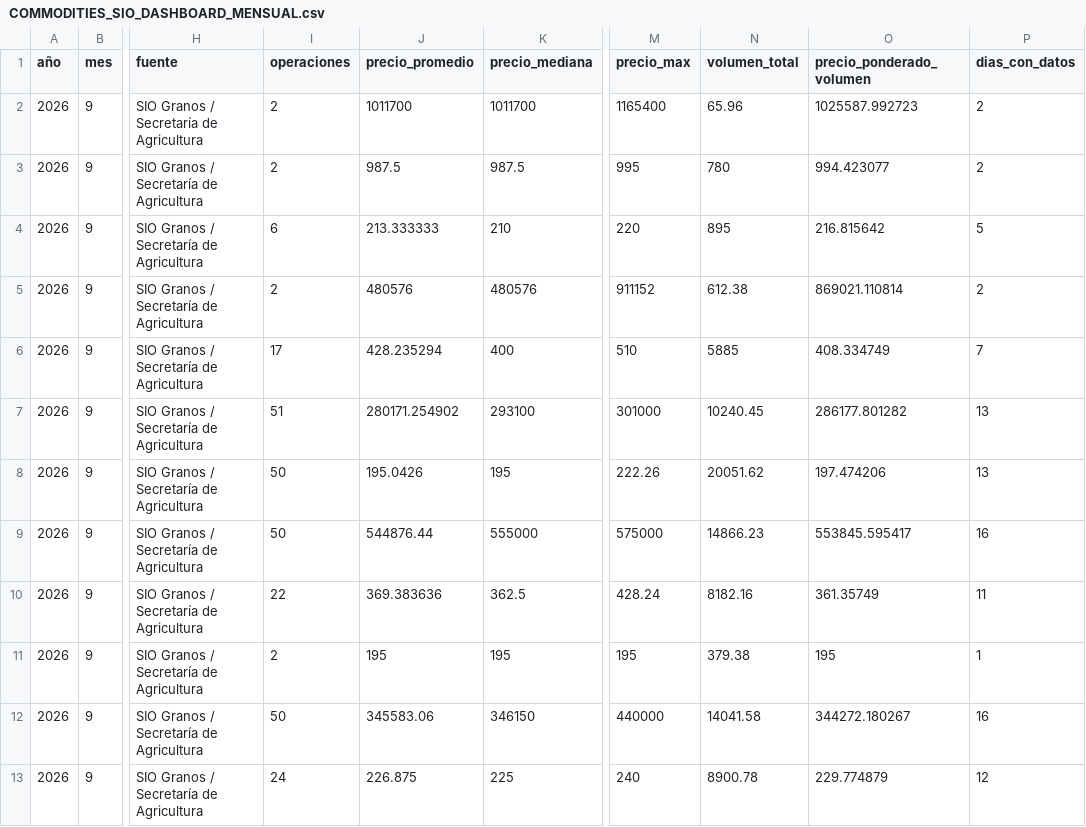
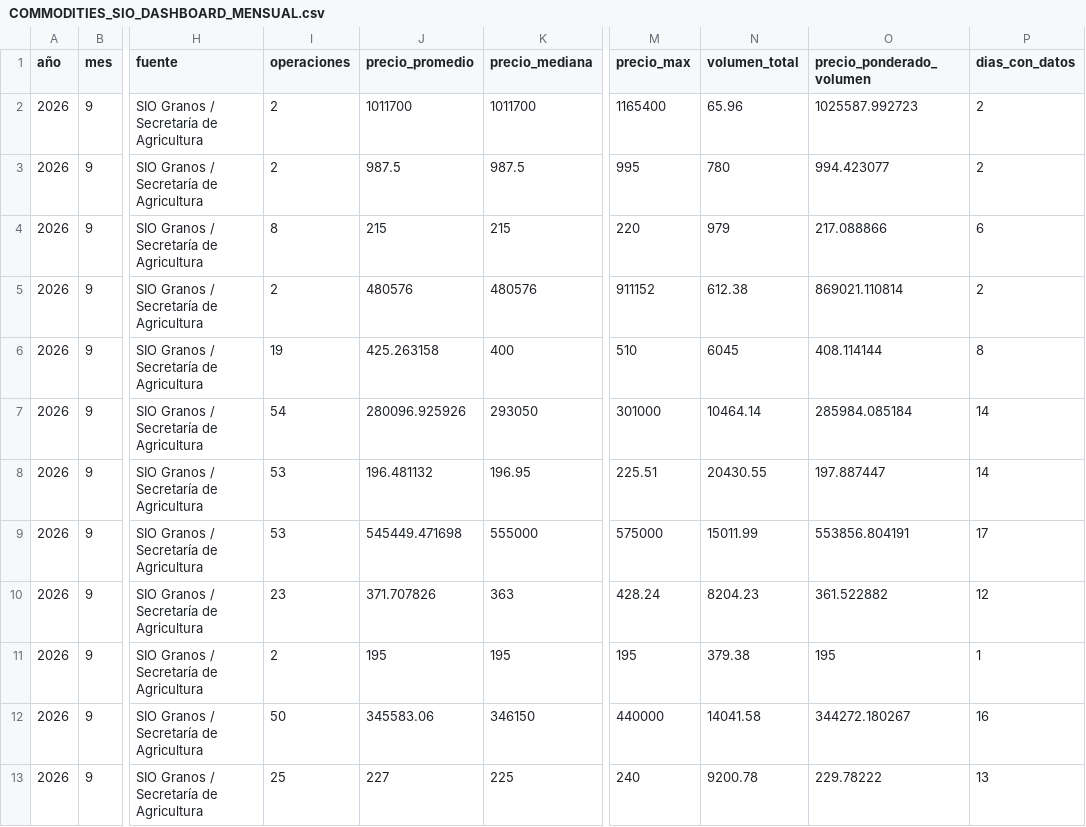
Before and after one commit to deaeconomiactes/Serie-Agricola, a CSV file: data/commodities_sio/dashboard/COMMODITIES_SIO_DASHBOARD_MENSUAL.csv, drawn as a sheet; only a part is shown, gaps mark what is left out; the diff names each change by its address in the sheet, - before the commit and + after, or states it on an @@ line.

```diff
--- a/data/commodities_sio/dashboard/COMMODITIES_SIO_DASHBOARD_MENSUAL.csv
+++ b/data/commodities_sio/dashboard/COMMODITIES_SIO_DASHBOARD_MENSUAL.csv
-I4 (operaciones): 6
+I4 (operaciones): 8
-J4 (precio_promedio): 213.333333
+J4 (precio_promedio): 215
-K4 (precio_mediana): 210
+K4 (precio_mediana): 215
-N4 (volumen_total): 895
+N4 (volumen_total): 979
-O4 (precio_ponderado_volumen): 216.815642
+O4 (precio_ponderado_volumen): 217.088866
-P4 (dias_con_datos): 5
+P4 (dias_con_datos): 6
-I6 (operaciones): 17
+I6 (operaciones): 19
-J6 (precio_promedio): 428.235294
+J6 (precio_promedio): 425.263158
-N6 (volumen_total): 5885
+N6 (volumen_total): 6045
-O6 (precio_ponderado_volumen): 408.334749
+O6 (precio_ponderado_volumen): 408.114144
-P6 (dias_con_datos): 7
+P6 (dias_con_datos): 8
-I7 (operaciones): 51
+I7 (operaciones): 54
-J7 (precio_promedio): 280171.254902
+J7 (precio_promedio): 280096.925926
-K7 (precio_mediana): 293100
+K7 (precio_mediana): 293050
-N7 (volumen_total): 10240.45
+N7 (volumen_total): 10464.14
-O7 (precio_ponderado_volumen): 286177.801282
+O7 (precio_ponderado_volumen): 285984.085184
-P7:P8 (dias_con_datos): 13
+P7:P8 (dias_con_datos): 14
-I8:I9 (operaciones): 50
+I8:I9 (operaciones): 53
-J8 (precio_promedio): 195.0426
+J8 (precio_promedio): 196.481132
-K8 (precio_mediana): 195
+K8 (precio_mediana): 196.95
-M8 (precio_max): 222.26
+M8 (precio_max): 225.51
-N8 (volumen_total): 20051.62
+N8 (volumen_total): 20430.55
-O8 (precio_ponderado_volumen): 197.474206
+O8 (precio_ponderado_volumen): 197.887447
-J9 (precio_promedio): 544876.44
+J9 (precio_promedio): 545449.471698
-N9 (volumen_total): 14866.23
+N9 (volumen_total): 15011.99
-O9 (precio_ponderado_volumen): 553845.595417
+O9 (precio_ponderado_volumen): 553856.804191
-P9 (dias_con_datos): 16
+P9 (dias_con_datos): 17
-I10 (operaciones): 22
+I10 (operaciones): 23
-J10 (precio_promedio): 369.383636
+J10 (precio_promedio): 371.707826
-K10 (precio_mediana): 362.5
+K10 (precio_mediana): 363
-N10 (volumen_total): 8182.16
+N10 (volumen_total): 8204.23
-O10 (precio_ponderado_volumen): 361.35749
+O10 (precio_ponderado_volumen): 361.522882
-P10 (dias_con_datos): 11
+P10 (dias_con_datos): 12
-I13 (operaciones): 24
+I13 (operaciones): 25
-J13 (precio_promedio): 226.875
+J13 (precio_promedio): 227
-N13 (volumen_total): 8900.78
+N13 (volumen_total): 9200.78
-O13 (precio_ponderado_volumen): 229.774879
+O13 (precio_ponderado_volumen): 229.78222
-P13 (dias_con_datos): 12
+P13 (dias_con_datos): 13
```
Also changed, not shown: data/commodities_sio/dashboard/COMMODITIES_SIO_DASHBOARD_DIARIO.csv, data/commodities_sio/dashboard/COMMODITIES_SIO_DASHBOARD_RESUMEN.csv, 5 other files.
